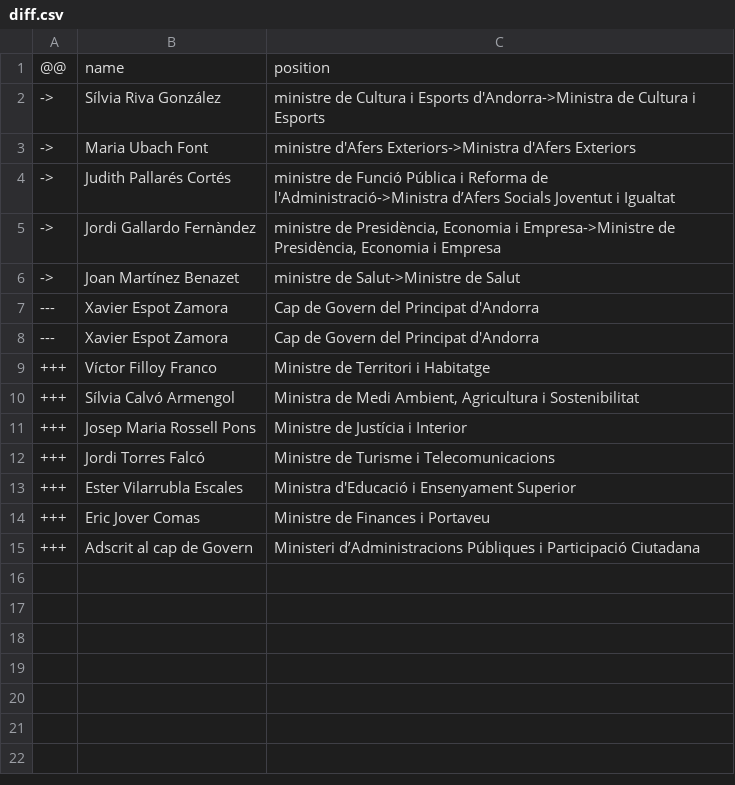
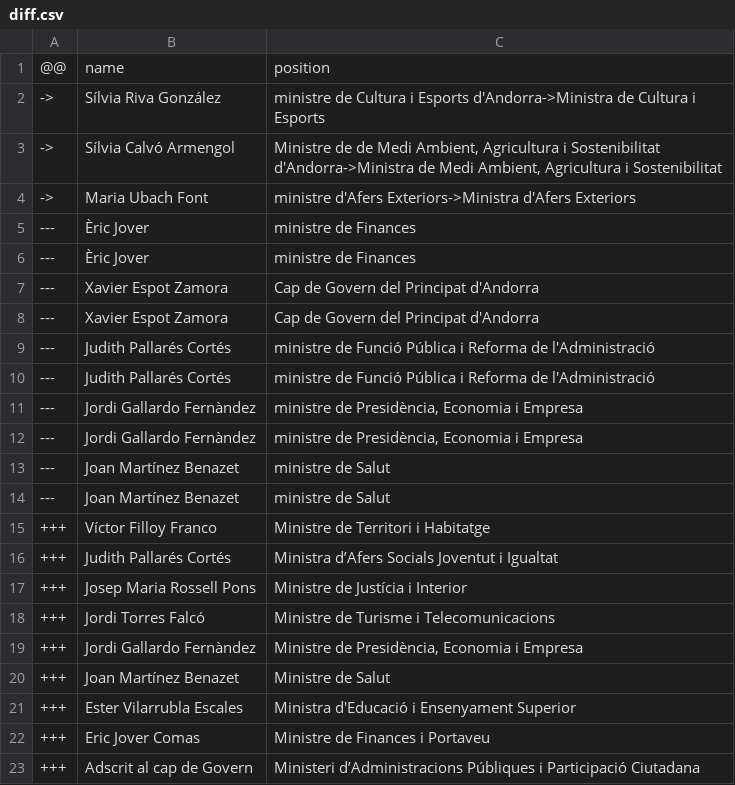
Before and after one commit to every-politician-scrapers/andorra-cabinet, a CSV file: data/diff.csv, drawn as a sheet.

```diff
--- a/data/diff.csv
+++ b/data/diff.csv
@@ -2,12 +2,20 @@
 ->,Sílvia Riva González,ministre de Cultura i Esports d'Andorra->Ministra de Cultura i Esports
+->,Sílvia Calvó Armengol,"Ministre de de Medi Ambient, Agricultura i Sostenibilitat d'Andorra->Ministra de Medi Ambient, Agricultura i Sostenibilitat"
 ->,Maria Ubach Font,ministre d'Afers Exteriors->Ministra d'Afers Exteriors
-->,Judith Pallarés Cortés,ministre de Funció Pública i Reforma de l'Administració->Ministra d’Afers Socials Joventut i Igualtat
-->,Jordi Gallardo Fernàndez,"ministre de Presidència, Economia i Empresa->Ministre de Presidència, Economia i Empresa"
-->,Joan Martínez Benazet,ministre de Salut->Ministre de Salut
+---,Èric Jover,ministre de Finances
+---,Èric Jover,ministre de Finances
 ---,Xavier Espot Zamora,Cap de Govern del Principat d'Andorra
 ---,Xavier Espot Zamora,Cap de Govern del Principat d'Andorra
+---,Judith Pallarés Cortés,ministre de Funció Pública i Reforma de l'Administració
+---,Judith Pallarés Cortés,ministre de Funció Pública i Reforma de l'Administració
+---,Jordi Gallardo Fernàndez,"ministre de Presidència, Economia i Empresa"
+---,Jordi Gallardo Fernàndez,"ministre de Presidència, Economia i Empresa"
+---,Joan Martínez Benazet,ministre de Salut
+---,Joan Martínez Benazet,ministre de Salut
 +++,Víctor Filloy Franco,Ministre de Territori i Habitatge
-+++,Sílvia Calvó Armengol,"Ministra de Medi Ambient, Agricultura i Sostenibilitat"
++++,Judith Pallarés Cortés,Ministra d’Afers Socials Joventut i Igualtat
 +++,Josep Maria Rossell Pons,Ministre de Justícia i Interior
 +++,Jordi Torres Falcó,Ministre de Turisme i Telecomunicacions
++++,Jordi Gallardo Fernàndez,"Ministre de Presidència, Economia i Empresa"
++++,Joan Martínez Benazet,Ministre de Salut
 +++,Ester Vilarrubla Escales,Ministra d'Educació i Ensenyament Superior
```
Also changed, not shown: data/wikidata.csv.
